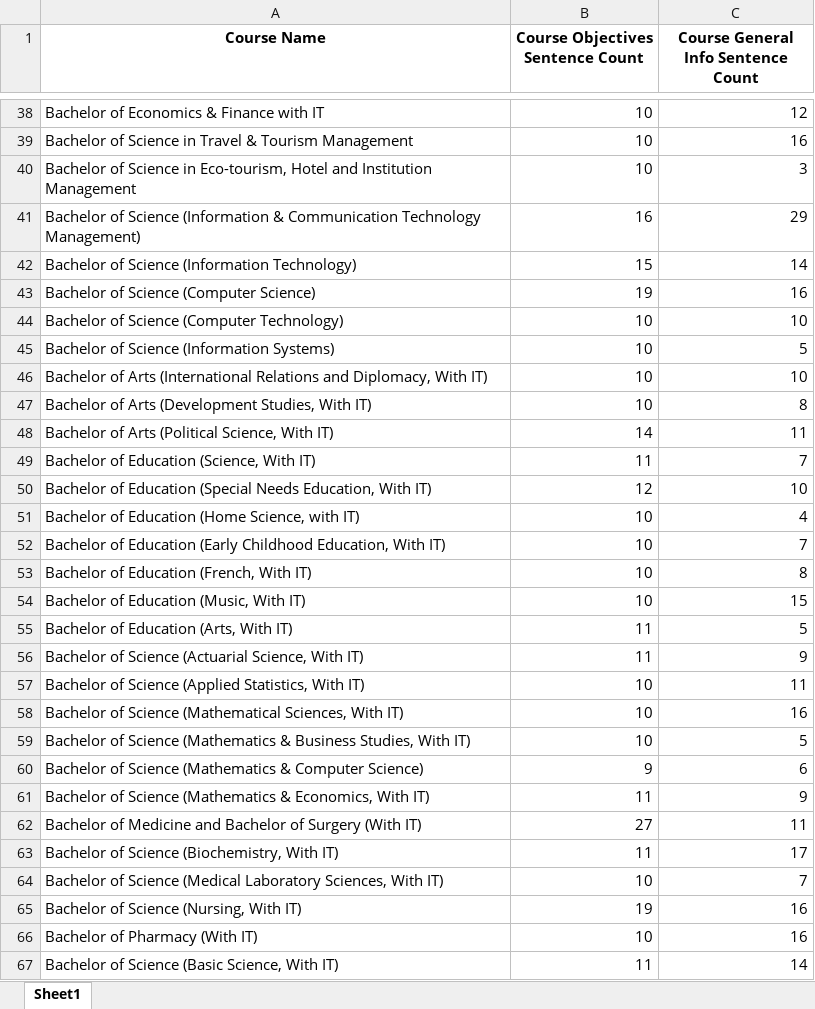
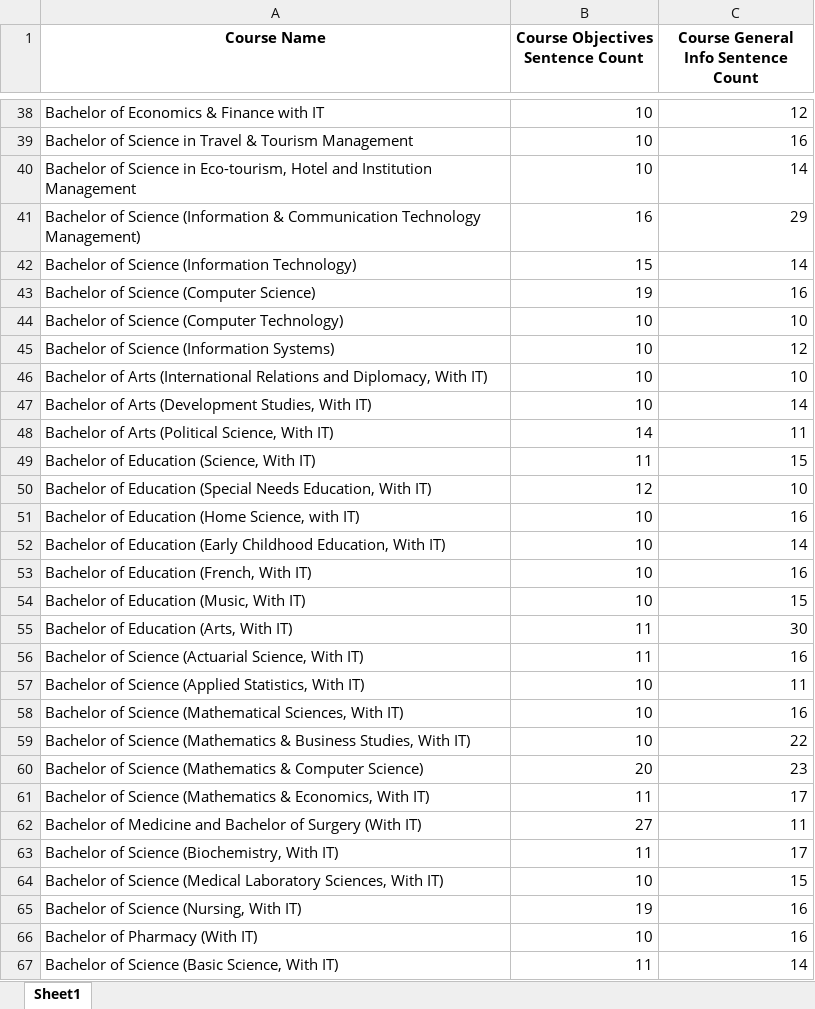
Before and after one commit to SimonMuthungu/ProActEd, an Excel workbook: AIacademia/data_files/countsentencespercoursename.xlsx, sheet Sheet1, drawn as a sheet; only a part is shown, gaps mark what is left out; values as stored, in another font and other column widths than the file's, no borders; the diff covers the shown part only; the diff names each change by its address in the sheet, - before the commit and + after, or states it on an @@ line.

Commit message:
added course descriptions in sucha way to have 3000 dim vectors

```diff
--- a/AIacademia/data_files/countsentencespercoursename.xlsx (sheet Sheet1)
+++ b/AIacademia/data_files/countsentencespercoursename.xlsx (sheet Sheet1)
-C40: 3
+C40: 14
-C45: 5
+C45: 12
-C47: 8
+C47: 14
-C49: 7
+C49: 15
-C51: 4
+C51: 16
-C52: 7
+C52: 14
-C53: 8
+C53: 16
-C55: 5
+C55: 30
-C56: 9
+C56: 16
-C59: 5
+C59: 22
-B60 (Course Objectives Sentence Count): 9
+B60 (Course Objectives Sentence Count): 20
-C60: 6
+C60: 23
-C61: 9
+C61: 17
-C64: 7
+C64: 15
```
Also changed, not shown: 22 edited cells elsewhere in this sheet, 2 other files.
